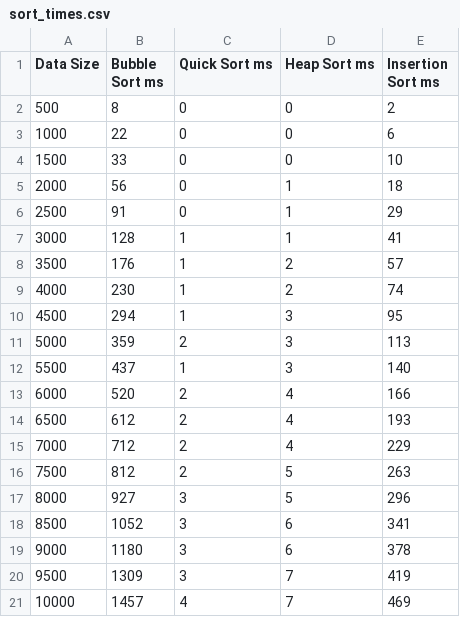
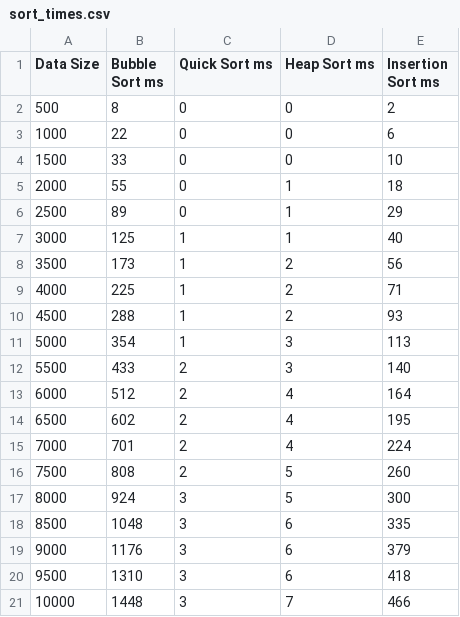
Before and after one commit to Nuedra/lab2, a CSV file: csv/sort_times.csv, drawn as a sheet.

```diff
--- a/csv/sort_times.csv
+++ b/csv/sort_times.csv
@@ -4,18 +4,18 @@ Data Size,Bubble Sort ms,Quick Sort ms,Heap Sort ms,Insertion Sort ms
 1500,33,0,0,10
-2000,56,0,1,18
-2500,91,0,1,29
-3000,128,1,1,41
-3500,176,1,2,57
-4000,230,1,2,74
-4500,294,1,3,95
-5000,359,2,3,113
-5500,437,1,3,140
-6000,520,2,4,166
-6500,612,2,4,193
-7000,712,2,4,229
-7500,812,2,5,263
-8000,927,3,5,296
-8500,1052,3,6,341
-9000,1180,3,6,378
-9500,1309,3,7,419
-10000,1457,4,7,469
+2000,55,0,1,18
+2500,89,0,1,29
+3000,125,1,1,40
+3500,173,1,2,56
+4000,225,1,2,71
+4500,288,1,2,93
+5000,354,1,3,113
+5500,433,2,3,140
+6000,512,2,4,164
+6500,602,2,4,195
+7000,701,2,4,224
+7500,808,2,5,260
+8000,924,3,5,300
+8500,1048,3,6,335
+9000,1176,3,6,379
+9500,1310,3,6,418
+10000,1448,3,7,466
```
Also changed, not shown: csv/sort_times_sorted.csv, csv/sorted.csv, 12 other files.
